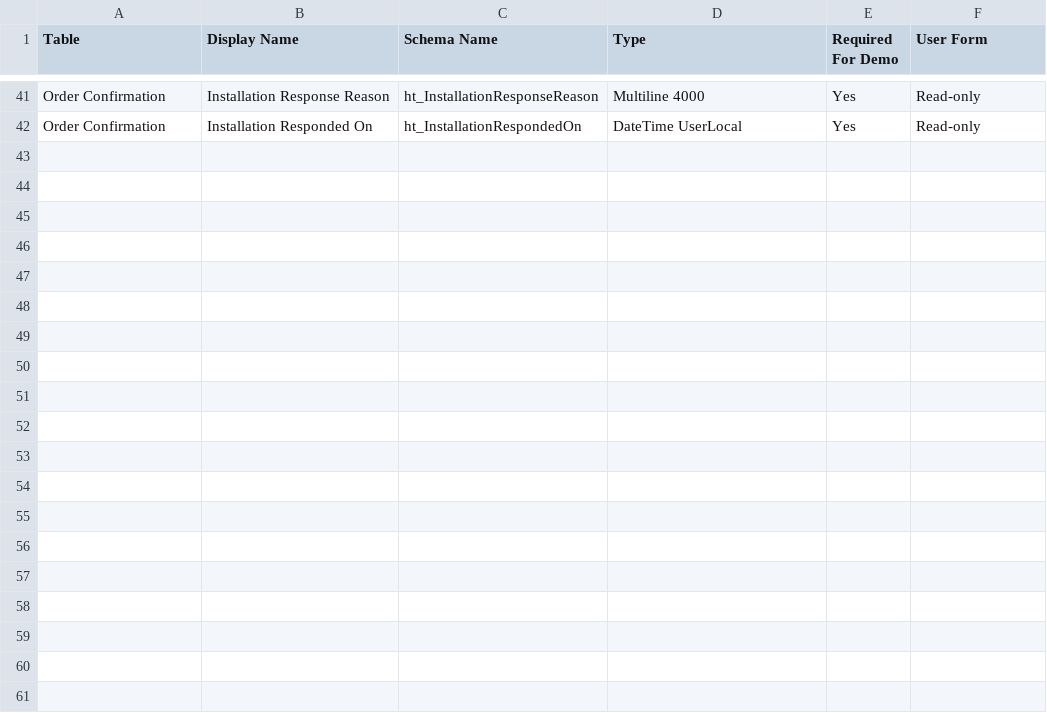
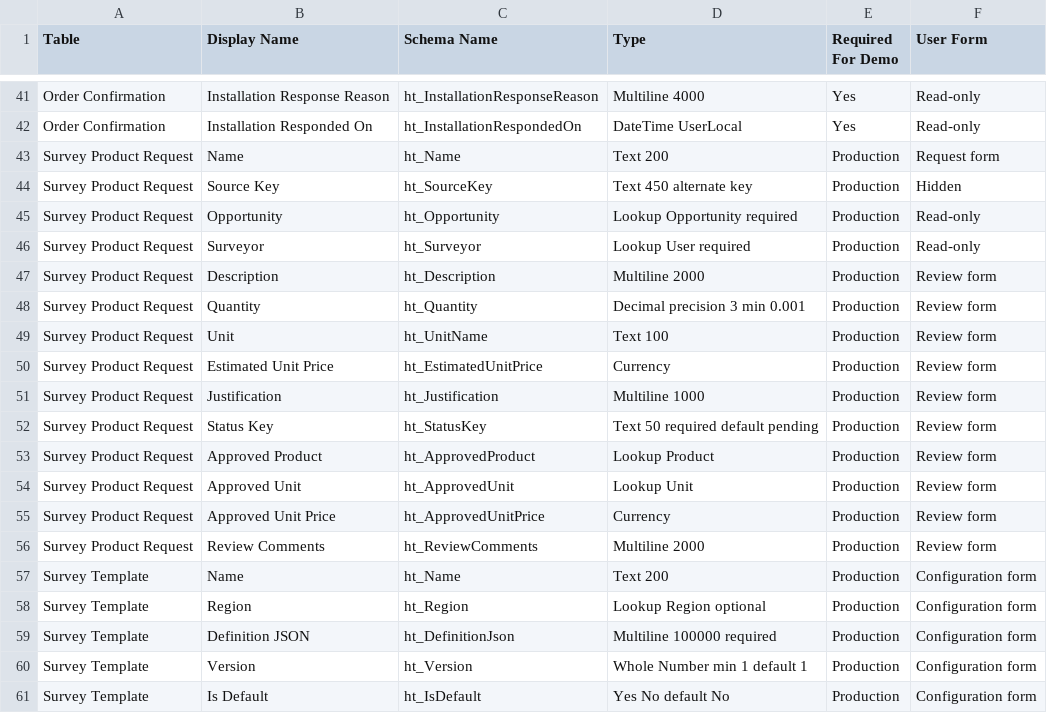
Before and after one commit to HolaTeamsKeyur/azure-survey-automation, a CSV file: docs/DATAVERSE-FIELDS.csv, drawn as a sheet; only a part is shown, gaps mark what is left out.

Commit message:
Rebuild survey flow for authenticated surveyors

```diff
--- a/docs/DATAVERSE-FIELDS.csv
+++ b/docs/DATAVERSE-FIELDS.csv
@@ -42 +42,20 @@ Order Confirmation,Installation Response Reason,ht_InstallationResponseReason,Mu
 Order Confirmation,Installation Responded On,ht_InstallationRespondedOn,DateTime UserLocal,Yes,Read-only
+Survey Product Request,Name,ht_Name,Text 200,Production,Request form
+Survey Product Request,Source Key,ht_SourceKey,Text 450 alternate key,Production,Hidden
+Survey Product Request,Opportunity,ht_Opportunity,Lookup Opportunity required,Production,Read-only
+Survey Product Request,Surveyor,ht_Surveyor,Lookup User required,Production,Read-only
+Survey Product Request,Description,ht_Description,Multiline 2000,Production,Review form
+Survey Product Request,Quantity,ht_Quantity,Decimal precision 3 min 0.001,Production,Review form
+Survey Product Request,Unit,ht_UnitName,Text 100,Production,Review form
+Survey Product Request,Estimated Unit Price,ht_EstimatedUnitPrice,Currency,Production,Review form
+Survey Product Request,Justification,ht_Justification,Multiline 1000,Production,Review form
+Survey Product Request,Status Key,ht_StatusKey,Text 50 required default pending,Production,Review form
+Survey Product Request,Approved Product,ht_ApprovedProduct,Lookup Product,Production,Review form
+Survey Product Request,Approved Unit,ht_ApprovedUnit,Lookup Unit,Production,Review form
+Survey Product Request,Approved Unit Price,ht_ApprovedUnitPrice,Currency,Production,Review form
+Survey Product Request,Review Comments,ht_ReviewComments,Multiline 2000,Production,Review form
+Survey Template,Name,ht_Name,Text 200,Production,Configuration form
+Survey Template,Region,ht_Region,Lookup Region optional,Production,Configuration form
+Survey Template,Definition JSON,ht_DefinitionJson,Multiline 100000 required,Production,Configuration form
+Survey Template,Version,ht_Version,Whole Number min 1 default 1,Production,Configuration form
+Survey Template,Is Default,ht_IsDefault,Yes No default No,Production,Configuration form
```
Also changed, not shown: 27 other files.
